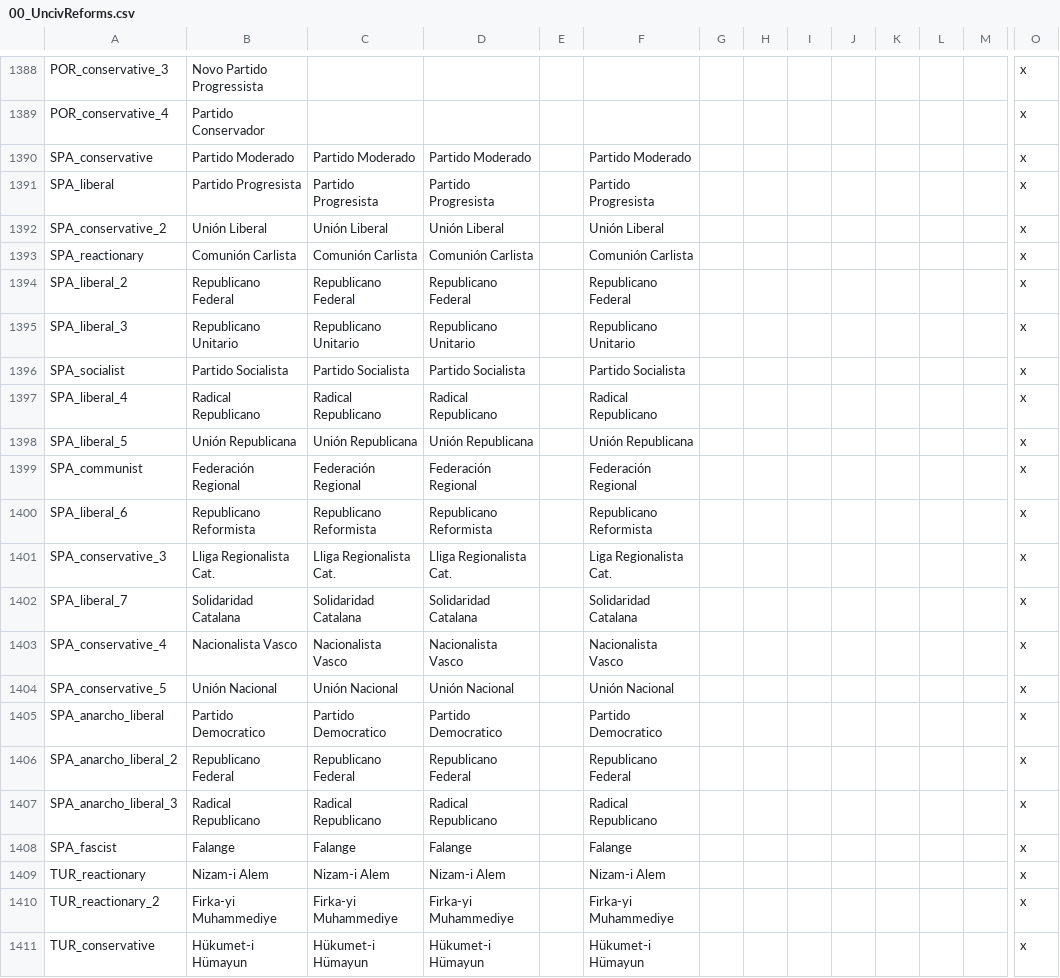
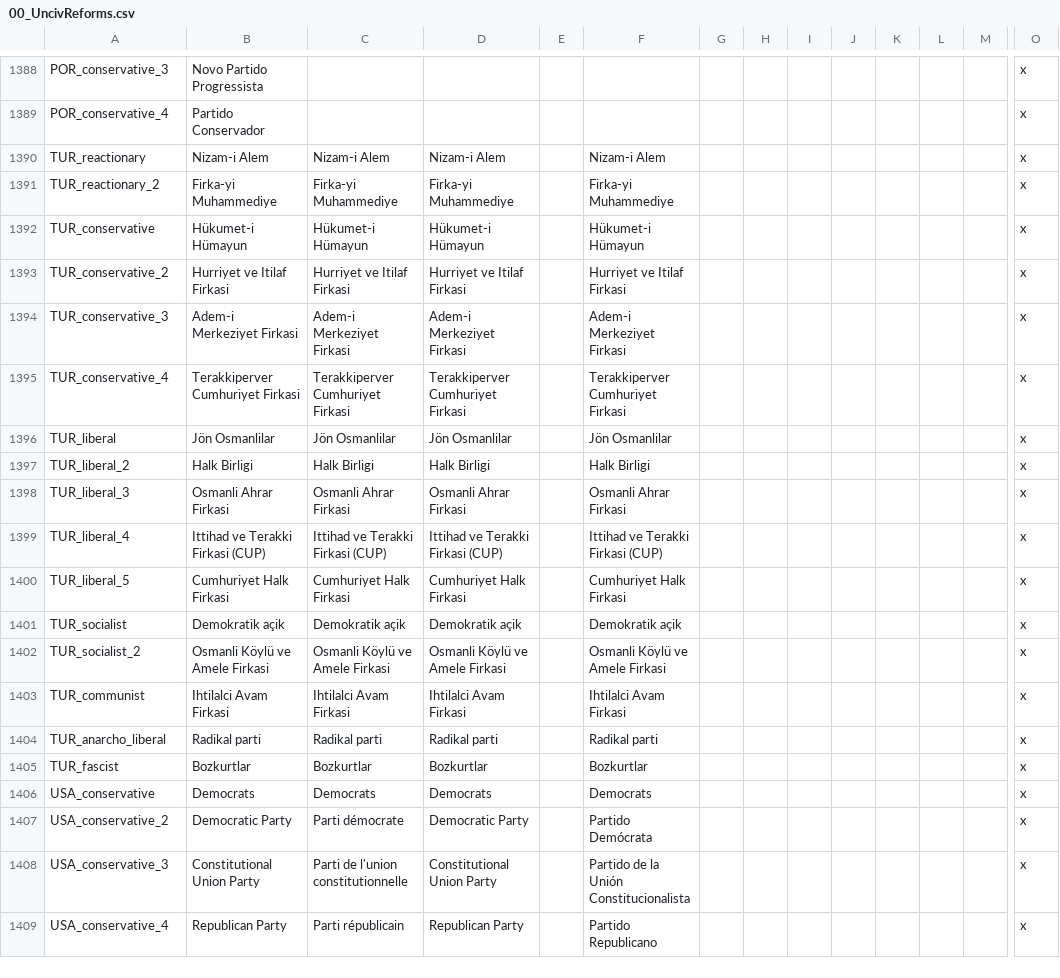
Before and after one commit to Proffan25/COVmod-Igor, a CSV file: localisation/00_UncivReforms.csv, drawn as a sheet; only a part is shown, gaps mark what is left out; the shorter side is filled out with more unchanged rows; rows hold the shown columns only; the diff names each change by its address in the sheet, - before the commit and + after, or states it on an @@ line.

```diff
--- a/localisation/00_UncivReforms.csv
+++ b/localisation/00_UncivReforms.csv
-row 1390: SPA_conservative | Partido Moderado | Partido Moderado | Partido Moderado |  | Partido Moderado |  |  |  |  |  |  |  | x
-row 1391: SPA_liberal | Partido Progresista | Partido Progresista | Partido Progresista |  | Partido Progresista |  |  |  |  |  |  |  | x
-row 1392: SPA_conservative_2 | Unión Liberal | Unión Liberal | Unión Liberal |  | Unión Liberal |  |  |  |  |  |  |  | x
-row 1393: SPA_reactionary | Comunión Carlista | Comunión Carlista | Comunión Carlista |  | Comunión Carlista |  |  |  |  |  |  |  | x
-row 1394: SPA_liberal_2 | Republicano Federal | Republicano Federal | Republicano Federal |  | Republicano Federal |  |  |  |  |  |  |  | x
-row 1395: SPA_liberal_3 | Republicano Unitario | Republicano Unitario | Republicano Unitario |  | Republicano Unitario |  |  |  |  |  |  |  | x
-row 1396: SPA_socialist | Partido Socialista | Partido Socialista | Partido Socialista |  | Partido Socialista |  |  |  |  |  |  |  | x
-row 1397: SPA_liberal_4 | Radical Republicano | Radical Republicano | Radical Republicano |  | Radical Republicano |  |  |  |  |  |  |  | x
-row 1398: SPA_liberal_5 | Unión Republicana | Unión Republicana | Unión Republicana |  | Unión Republicana |  |  |  |  |  |  |  | x
-row 1399: SPA_communist | Federación Regional | Federación Regional | Federación Regional |  | Federación Regional |  |  |  |  |  |  |  | x
-row 1400: SPA_liberal_6 | Republicano Reformista | Republicano Reformista | Republicano Reformista |  | Republicano Reformista |  |  |  |  |  |  |  | x
-row 1401: SPA_conservative_3 | Lliga Regionalista Cat. | Lliga Regionalista Cat. | Lliga Regionalista Cat. |  | Liga Regionalista Cat. |  |  |  |  |  |  |  | x
-row 1402: SPA_liberal_7 | Solidaridad Catalana | Solidaridad Catalana | Solidaridad Catalana |  | Solidaridad Catalana |  |  |  |  |  |  |  | x
-row 1403: SPA_conservative_4 | Nacionalista Vasco | Nacionalista Vasco | Nacionalista Vasco |  | Nacionalista Vasco |  |  |  |  |  |  |  | x
-row 1404: SPA_conservative_5 | Unión Nacional | Unión Nacional | Unión Nacional |  | Unión Nacional |  |  |  |  |  |  |  | x
-row 1405: SPA_anarcho_liberal | Partido Democratico | Partido Democratico | Partido Democratico |  | Partido Democratico |  |  |  |  |  |  |  | x
-row 1406: SPA_anarcho_liberal_2 | Republicano Federal | Republicano Federal | Republicano Federal |  | Republicano Federal |  |  |  |  |  |  |  | x
-row 1407: SPA_anarcho_liberal_3 | Radical Republicano | Radical Republicano | Radical Republicano |  | Radical Republicano |  |  |  |  |  |  |  | x
-row 1408: SPA_fascist | Falange | Falange | Falange |  | Falange |  |  |  |  |  |  |  | x
```
Also changed, not shown: localisation/BCMP.csv, 10 other files.
